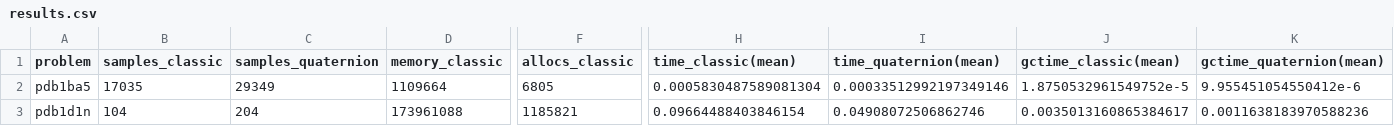
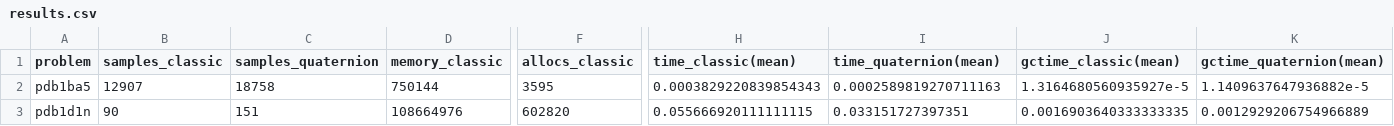
Before and after one commit to evcastelani/MolecularConformation.jl, a CSV file: examples/real_instances/results.csv, drawn as a sheet; only a part is shown, gaps mark what is left out; the diff covers the shown part only; the diff names each change by its address in the sheet, - before the commit and + after, or states it on an @@ line.

Commit message:
improvement of management of memory related to matrix and run a simple test

```diff
--- a/examples/real_instances/results.csv
+++ b/examples/real_instances/results.csv
-B2 (samples_classic): 17035
+B2 (samples_classic): 12907
-C2 (samples_quaternion): 29349
+C2 (samples_quaternion): 18758
-D2 (memory_classic): 1109664
+D2 (memory_classic): 750144
-F2 (allocs_classic): 6805
+F2 (allocs_classic): 3595
-H2 (time_classic(mean)): 0.0005830487589081304
+H2 (time_classic(mean)): 0.0003829220839854343
-I2 (time_quaternion(mean)): 0.00033512992197349146
+I2 (time_quaternion(mean)): 0.0002589819270711163
-J2 (gctime_classic(mean)): 1.8750532961549752e-5
+J2 (gctime_classic(mean)): 1.3164680560935927e-5
-K2 (gctime_quaternion(mean)): 9.955451054550412e-6
+K2 (gctime_quaternion(mean)): 1.1409637647936882e-5
-B3 (samples_classic): 104
+B3 (samples_classic): 90
-C3 (samples_quaternion): 204
+C3 (samples_quaternion): 151
-D3 (memory_classic): 173961088
+D3 (memory_classic): 108664976
-F3 (allocs_classic): 1185821
+F3 (allocs_classic): 602820
-H3 (time_classic(mean)): 0.09664488403846154
+H3 (time_classic(mean)): 0.055666920111111115
-I3 (time_quaternion(mean)): 0.04908072506862746
+I3 (time_quaternion(mean)): 0.033151727397351
-J3 (gctime_classic(mean)): 0.0035013160865384617
+J3 (gctime_classic(mean)): 0.0016903640333333335
-K3 (gctime_quaternion(mean)): 0.0011638183970588236
+K3 (gctime_quaternion(mean)): 0.0012929206754966889
```
Also changed, not shown: 2 removed rows and 68 edited cells elsewhere in this file, 5 other files.
